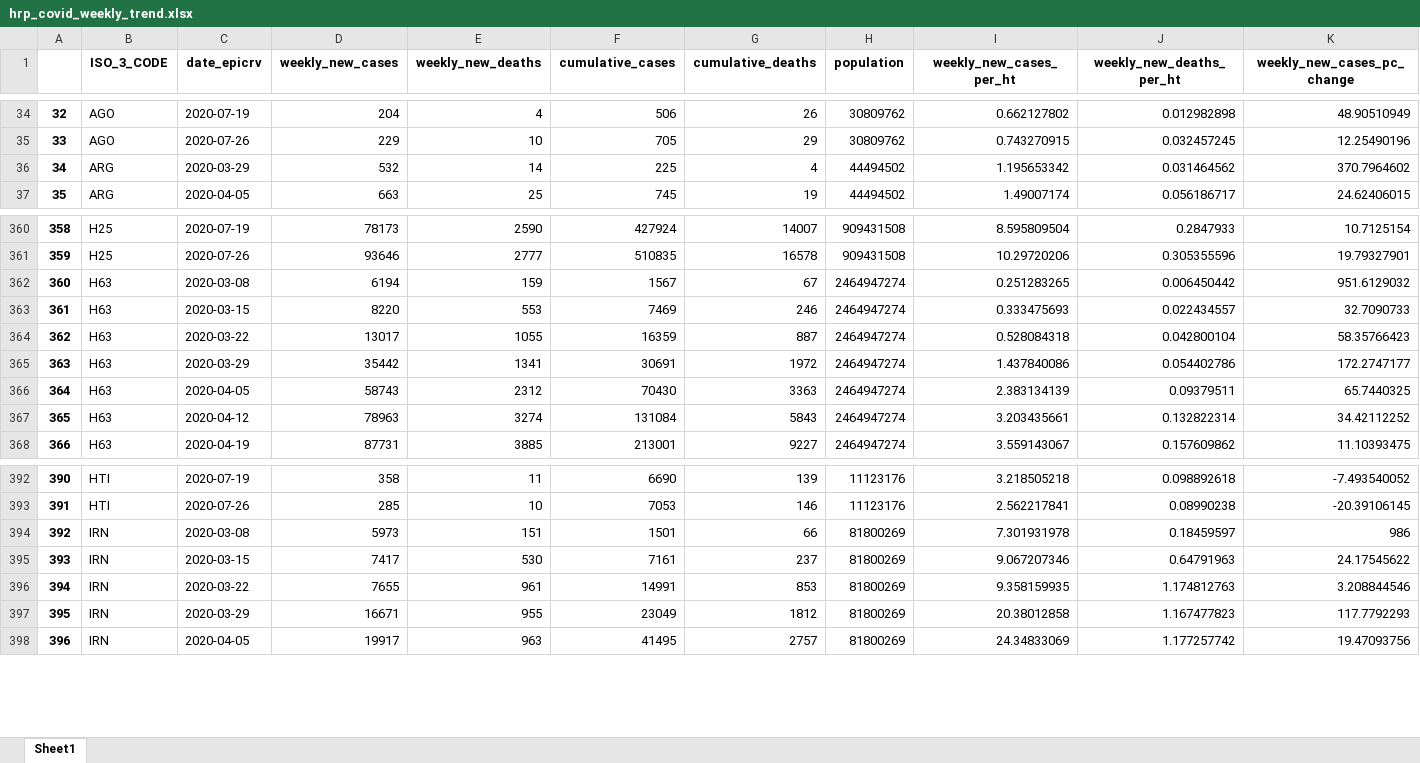
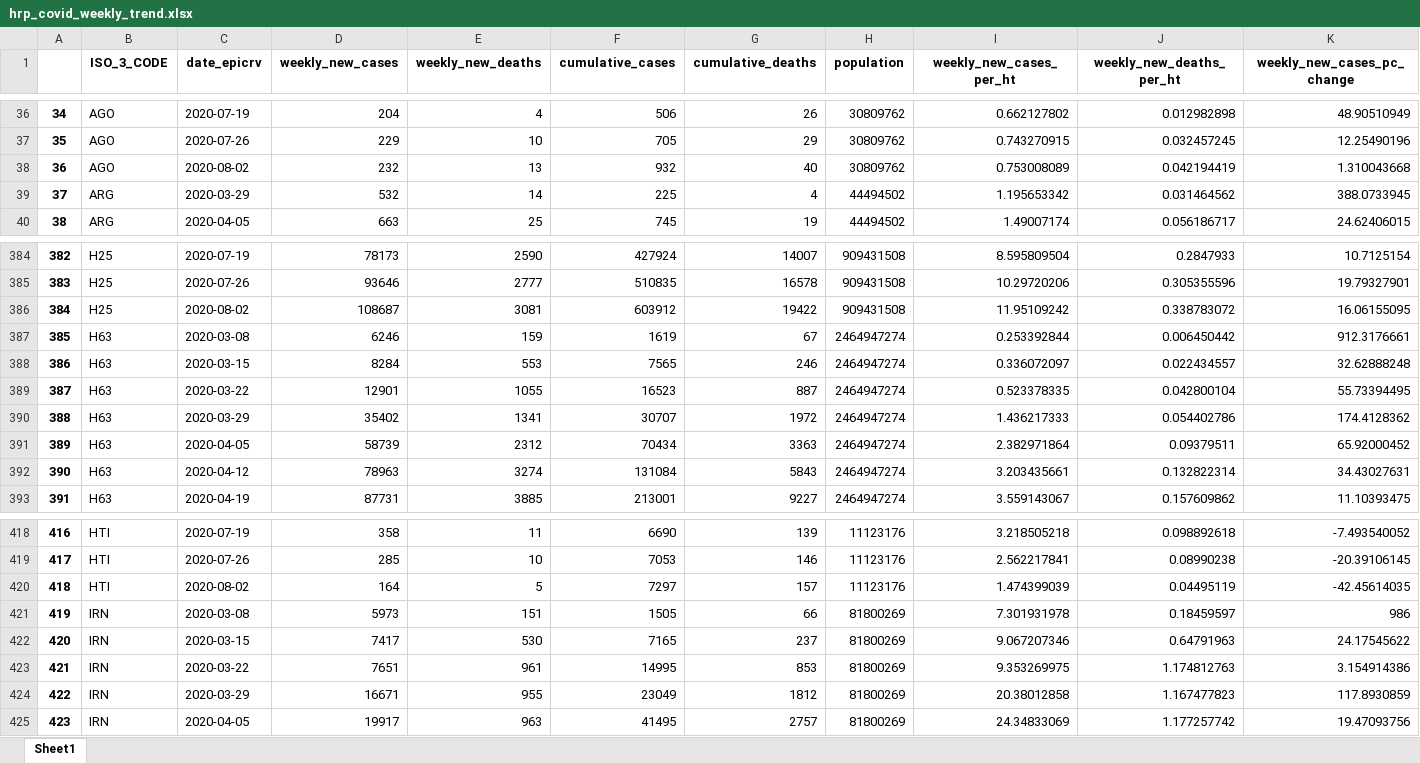
Before and after one commit to OCHA-DAP/pa-COVID-trend-analysis, an Excel workbook: hrp_covid_weekly_trend.xlsx, sheet Sheet1, drawn as a sheet; only a part is shown, gaps mark what is left out; values as stored, in another font and other column widths than the file's, no borders; addresses are those after the commit; rows hold the shown columns only; the diff covers the shown part only; the diff names each change by its address in the sheet, - before the commit and + after, or states it on an @@ line.

```diff
--- a/hrp_covid_weekly_trend.xlsx (sheet Sheet1)
+++ b/hrp_covid_weekly_trend.xlsx (sheet Sheet1)
@@ column A renumbered between rows 14 and 1121 @@
+row 38: 36 | AGO | 2020-08-02 | 232 | 13 | 932 | 40 | 30809762 | 0.753008089 | 0.042194419 | 1.310043668
-K39 (weekly_new_cases_pc_change): 370.7964602
+K39 (weekly_new_cases_pc_change): 388.0733945
+row 386: 384 | H25 | 2020-08-02 | 108687 | 3081 | 603912 | 19422 | 909431508 | 11.95109242 | 0.338783072 | 16.06155095
-D387 (weekly_new_cases): 6194
+D387 (weekly_new_cases): 6246
-F387 (cumulative_cases): 1567
+F387 (cumulative_cases): 1619
-I387 (weekly_new_cases_per_ht): 0.251283265
+I387 (weekly_new_cases_per_ht): 0.253392844
-K387 (weekly_new_cases_pc_change): 951.6129032
+K387 (weekly_new_cases_pc_change): 912.3176661
-D388 (weekly_new_cases): 8220
+D388 (weekly_new_cases): 8284
-F388 (cumulative_cases): 7469
+F388 (cumulative_cases): 7565
-I388 (weekly_new_cases_per_ht): 0.333475693
+I388 (weekly_new_cases_per_ht): 0.336072097
-K388 (weekly_new_cases_pc_change): 32.7090733
+K388 (weekly_new_cases_pc_change): 32.62888248
-D389 (weekly_new_cases): 13017
+D389 (weekly_new_cases): 12901
-F389 (cumulative_cases): 16359
+F389 (cumulative_cases): 16523
-I389 (weekly_new_cases_per_ht): 0.528084318
+I389 (weekly_new_cases_per_ht): 0.523378335
-K389 (weekly_new_cases_pc_change): 58.35766423
+K389 (weekly_new_cases_pc_change): 55.73394495
-D390 (weekly_new_cases): 35442
+D390 (weekly_new_cases): 35402
-F390 (cumulative_cases): 30691
+F390 (cumulative_cases): 30707
-I390 (weekly_new_cases_per_ht): 1.437840086
+I390 (weekly_new_cases_per_ht): 1.436217333
-K390 (weekly_new_cases_pc_change): 172.2747177
+K390 (weekly_new_cases_pc_change): 174.4128362
-D391 (weekly_new_cases): 58743
+D391 (weekly_new_cases): 58739
-F391 (cumulative_cases): 70430
+F391 (cumulative_cases): 70434
-I391 (weekly_new_cases_per_ht): 2.383134139
+I391 (weekly_new_cases_per_ht): 2.382971864
-K391 (weekly_new_cases_pc_change): 65.7440325
+K391 (weekly_new_cases_pc_change): 65.92000452
-K392 (weekly_new_cases_pc_change): 34.42112252
+K392 (weekly_new_cases_pc_change): 34.43027631
+row 420: 418 | HTI | 2020-08-02 | 164 | 5 | 7297 | 157 | 11123176 | 1.474399039 | 0.04495119 | -42.45614035
-F421 (cumulative_cases): 1501
+F421 (cumulative_cases): 1505
-F422 (cumulative_cases): 7161
+F422 (cumulative_cases): 7165
-D423 (weekly_new_cases): 7655
+D423 (weekly_new_cases): 7651
-F423 (cumulative_cases): 14991
+F423 (cumulative_cases): 14995
-I423 (weekly_new_cases_per_ht): 9.358159935
+I423 (weekly_new_cases_per_ht): 9.353269975
-K423 (weekly_new_cases_pc_change): 3.208844546
+K423 (weekly_new_cases_pc_change): 3.154914386
-K424 (weekly_new_cases_pc_change): 117.7792293
+K424 (weekly_new_cases_pc_change): 117.8930859
```
Also changed, not shown: 69 added rows and 79 edited cells elsewhere in this sheet, 2 other files.
